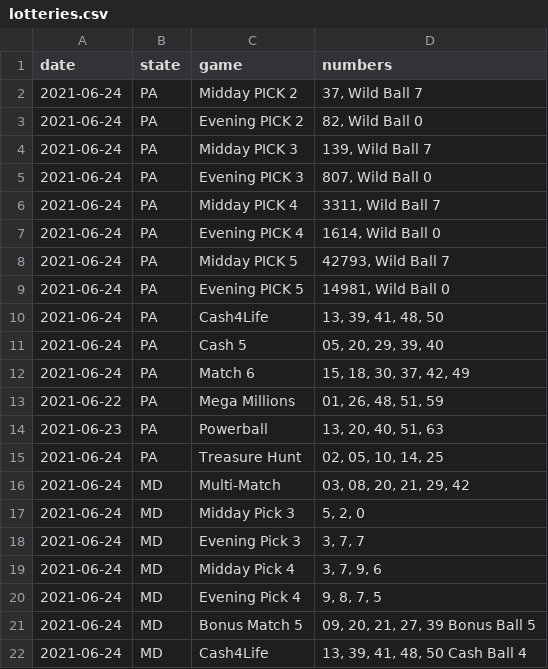
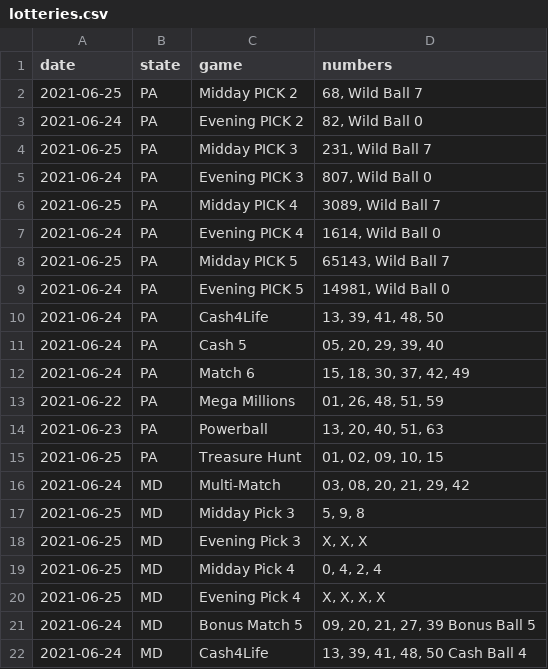
Before and after one commit to jaredwhalen/2021-06-regional-lottery-numbers, a CSV file: lotteries.csv, drawn as a sheet.

Commit message:
New lottery numbers - data updated!

```diff
--- a/lotteries.csv
+++ b/lotteries.csv
@@ -1,9 +1,9 @@
 "date","state","game","numbers"
-2021-06-24,"PA","Midday PICK 2","37, Wild Ball 7"
+2021-06-25,"PA","Midday PICK 2","68, Wild Ball 7"
 2021-06-24,"PA","Evening PICK 2","82, Wild Ball 0"
-2021-06-24,"PA","Midday PICK 3","139, Wild Ball 7"
+2021-06-25,"PA","Midday PICK 3","231, Wild Ball 7"
 2021-06-24,"PA","Evening PICK 3","807, Wild Ball 0"
-2021-06-24,"PA","Midday PICK 4","3311, Wild Ball 7"
+2021-06-25,"PA","Midday PICK 4","3089, Wild Ball 7"
 2021-06-24,"PA","Evening PICK 4","1614, Wild Ball 0"
-2021-06-24,"PA","Midday PICK 5","42793, Wild Ball 7"
+2021-06-25,"PA","Midday PICK 5","65143, Wild Ball 7"
 2021-06-24,"PA","Evening PICK 5","14981, Wild Ball 0"
@@ -14,8 +14,8 @@
 2021-06-23,"PA","Powerball","13, 20, 40, 51, 63"
-2021-06-24,"PA","Treasure Hunt","02, 05, 10, 14, 25"
+2021-06-25,"PA","Treasure Hunt","01, 02, 09, 10, 15"
 2021-06-24,"MD","Multi-Match","03, 08, 20, 21, 29, 42"
-2021-06-24,"MD","Midday Pick 3","5, 2, 0"
-2021-06-24,"MD","Evening Pick 3","3, 7, 7"
-2021-06-24,"MD","Midday Pick 4","3, 7, 9, 6"
-2021-06-24,"MD","Evening Pick 4","9, 8, 7, 5"
+2021-06-25,"MD","Midday Pick 3","5, 9, 8"
+2021-06-25,"MD","Evening Pick 3","X, X, X"
+2021-06-25,"MD","Midday Pick 4","0, 4, 2, 4"
+2021-06-25,"MD","Evening Pick 4","X, X, X, X"
 2021-06-24,"MD","Bonus Match 5","09, 20, 21, 27, 39 Bonus Ball 5"
```
